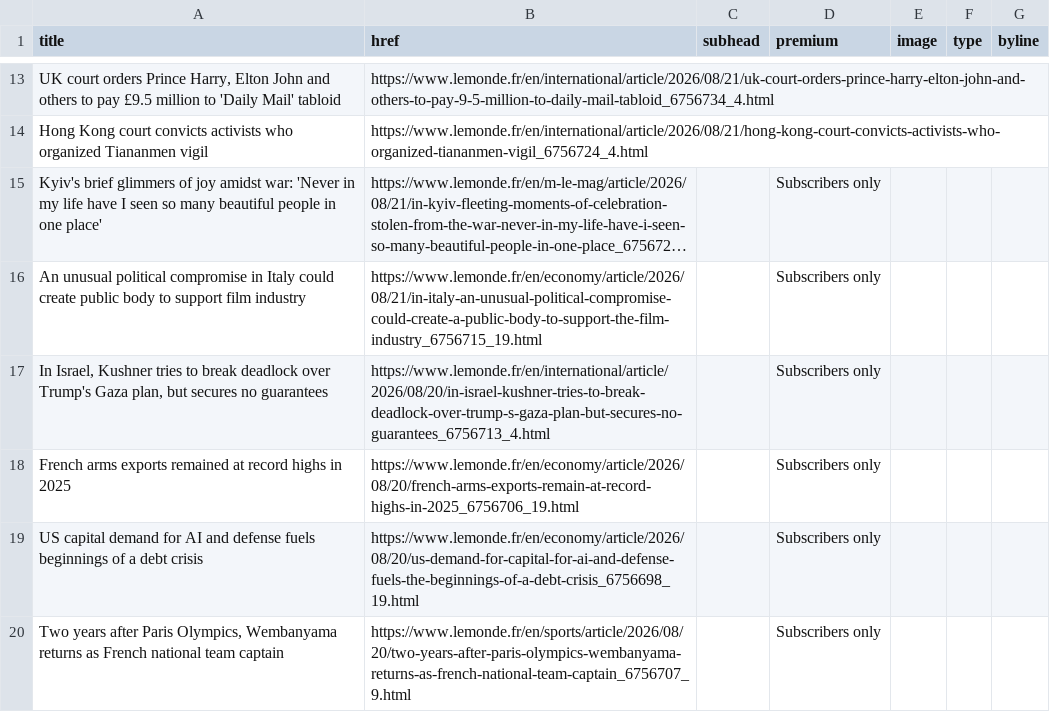
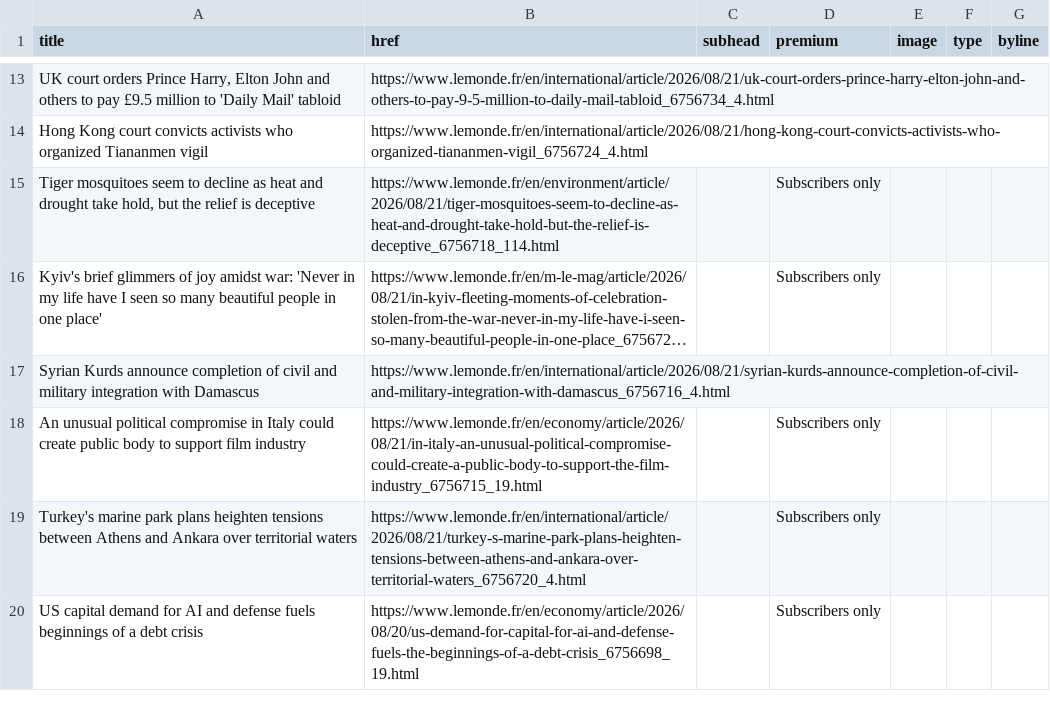
Before and after one commit to nicchoi-29/lede-07-homework-lemonde, a CSV file: lemonde-headlines.csv, drawn as a sheet; only a part is shown, gaps mark what is left out; long unchanged cells end in …; removed rows and columns are numbered as before the commit, all else as after; the diff covers the shown part only; the diff names each change by its address in the sheet, - before the commit and + after, or states it on an @@ line.

```diff
--- a/lemonde-headlines.csv
+++ b/lemonde-headlines.csv
+row 15: Tiger mosquitoes seem to decline as heat and drought take hold, but the relief is deceptive | https://www.lemonde.fr/en/environment/article/2026/08/21/tiger-mosquitoes-seem-to-decline-as-heat-and-drought-take-hold-but-the-relief-is-deceptive_6756718_114.html |  | Subscribers only
+row 17: Syrian Kurds announce completion of civil and military integration with Damascus | https://www.lemonde.fr/en/international/article/2026/08/21/syrian-kurds-announce-completion-of-civil-and-military-integration-with-damascus_6756716_4.html
-A19 (title): In Israel, Kushner tries to break deadlock over Trump's Gaza plan, but secures no guarantees
+A19 (title): Turkey's marine park plans heighten tensions between Athens and Ankara over territorial waters
-B19 (href): https://www.lemonde.fr/en/international/article/2026/08/20/in-israel-kushner-tries-to-break-deadlock-over-trump-s-gaza-plan-but-secures-no-guarantees_6756713_4.html
+B19 (href): https://www.lemonde.fr/en/international/article/2026/08/21/turkey-s-marine-park-plans-heighten-tensions-between-athens-and-ankara-over-territorial-waters_6756720_4.html
-row 18: French arms exports remained at record highs in 2025 | https://www.lemonde.fr/en/economy/article/2026/08/20/french-arms-exports-remain-at-record-highs-in-2025_6756706_19.html |  | Subscribers only
-row 20: Two years after Paris Olympics, Wembanyama returns as French national team captain | https://www.lemonde.fr/en/sports/article/2026/08/20/two-years-after-paris-olympics-wembanyama-returns-as-french-national-team-captain_6756707_9.html |  | Subscribers only
```
Also changed, not shown: 6 added rows, 6 removed rows and 9 edited cells elsewhere in this file.
